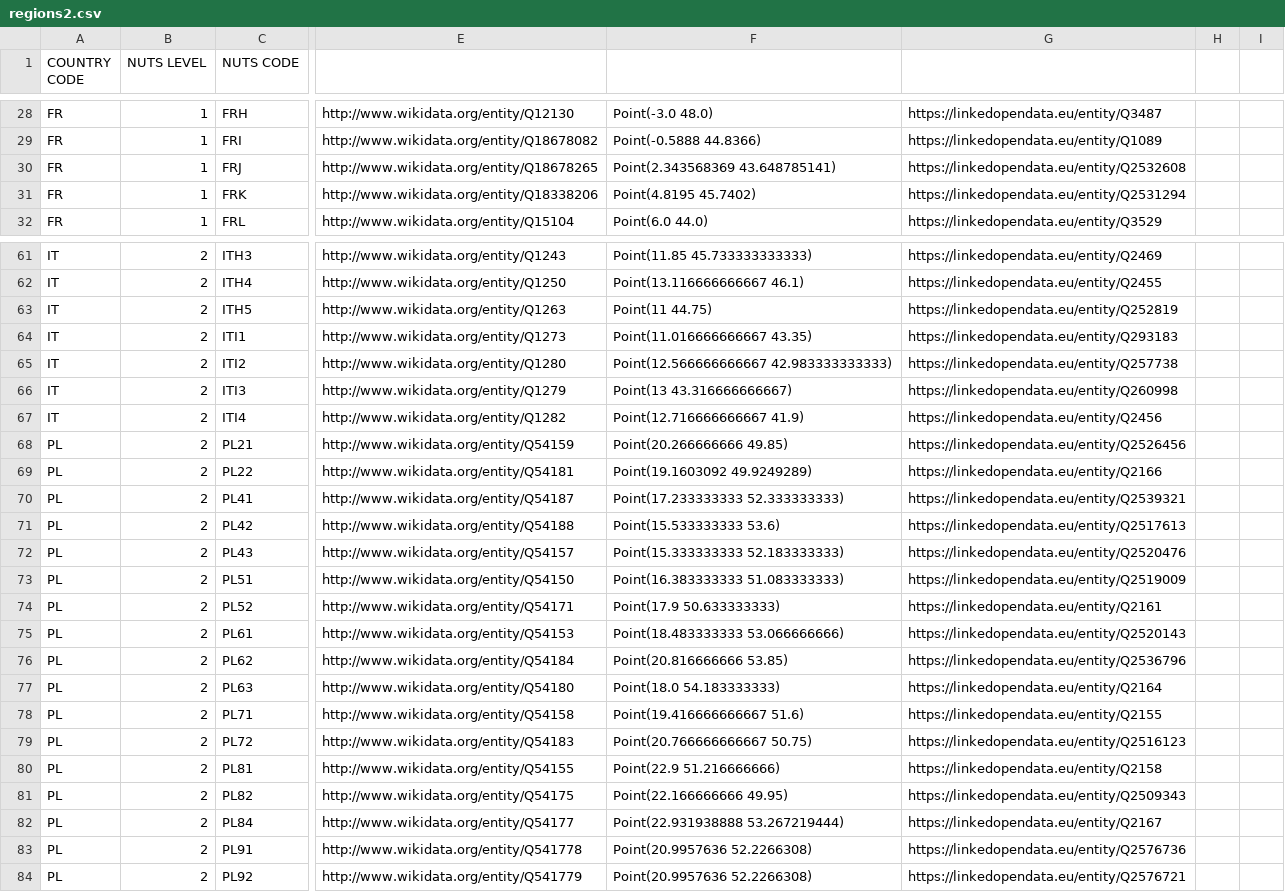
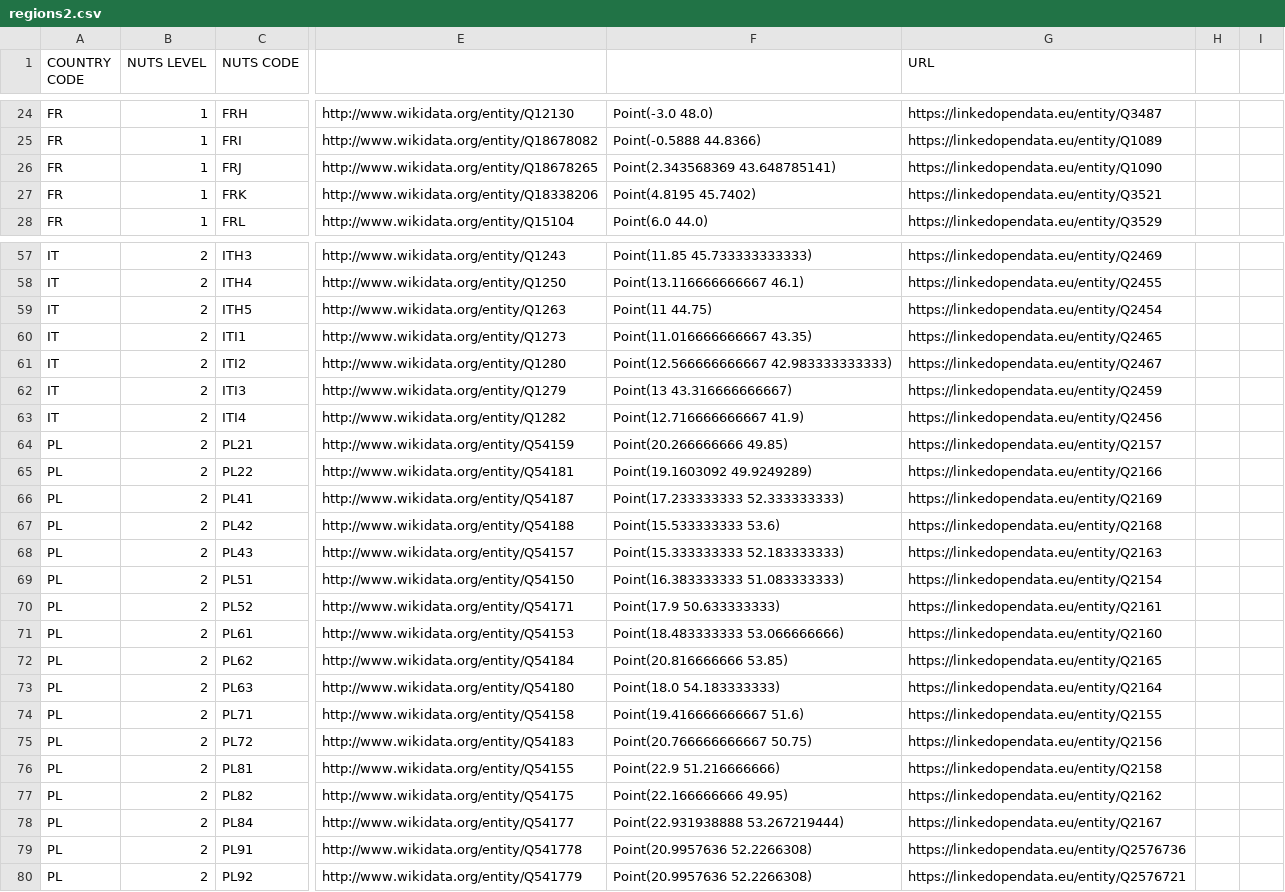
Before and after one commit to ec-doris/kohesio-backend, a CSV file: src/main/resources/regions2.csv, drawn as a sheet; only a part is shown, gaps mark what is left out; addresses are those after the commit; the diff covers the shown part only; the diff names each change by its address in the sheet, - before the commit and + after, or states it on an @@ line.

```diff
--- a/src/main/resources/regions2.csv
+++ b/src/main/resources/regions2.csv
-G1: (empty)
+G1: URL
-G26 (URL): https://linkedopendata.eu/entity/Q2532608
+G26 (URL): https://linkedopendata.eu/entity/Q1090
-G27 (URL): https://linkedopendata.eu/entity/Q2531294
+G27 (URL): https://linkedopendata.eu/entity/Q3521
-G59 (URL): https://linkedopendata.eu/entity/Q252819
+G59 (URL): https://linkedopendata.eu/entity/Q2454
-G60 (URL): https://linkedopendata.eu/entity/Q293183
+G60 (URL): https://linkedopendata.eu/entity/Q2465
-G61 (URL): https://linkedopendata.eu/entity/Q257738
+G61 (URL): https://linkedopendata.eu/entity/Q2467
-G62 (URL): https://linkedopendata.eu/entity/Q260998
+G62 (URL): https://linkedopendata.eu/entity/Q2459
-G64 (URL): https://linkedopendata.eu/entity/Q2526456
+G64 (URL): https://linkedopendata.eu/entity/Q2157
-G66 (URL): https://linkedopendata.eu/entity/Q2539321
+G66 (URL): https://linkedopendata.eu/entity/Q2169
-G67 (URL): https://linkedopendata.eu/entity/Q2517613
+G67 (URL): https://linkedopendata.eu/entity/Q2168
-G68 (URL): https://linkedopendata.eu/entity/Q2520476
+G68 (URL): https://linkedopendata.eu/entity/Q2163
-G69 (URL): https://linkedopendata.eu/entity/Q2519009
+G69 (URL): https://linkedopendata.eu/entity/Q2154
-G71 (URL): https://linkedopendata.eu/entity/Q2520143
+G71 (URL): https://linkedopendata.eu/entity/Q2160
-G72 (URL): https://linkedopendata.eu/entity/Q2536796
+G72 (URL): https://linkedopendata.eu/entity/Q2165
-G75 (URL): https://linkedopendata.eu/entity/Q2516123
+G75 (URL): https://linkedopendata.eu/entity/Q2156
-G77 (URL): https://linkedopendata.eu/entity/Q2509343
+G77 (URL): https://linkedopendata.eu/entity/Q2162
```
Also changed, not shown: 4 removed rows and 43 edited cells elsewhere in this file, 1 other file.
